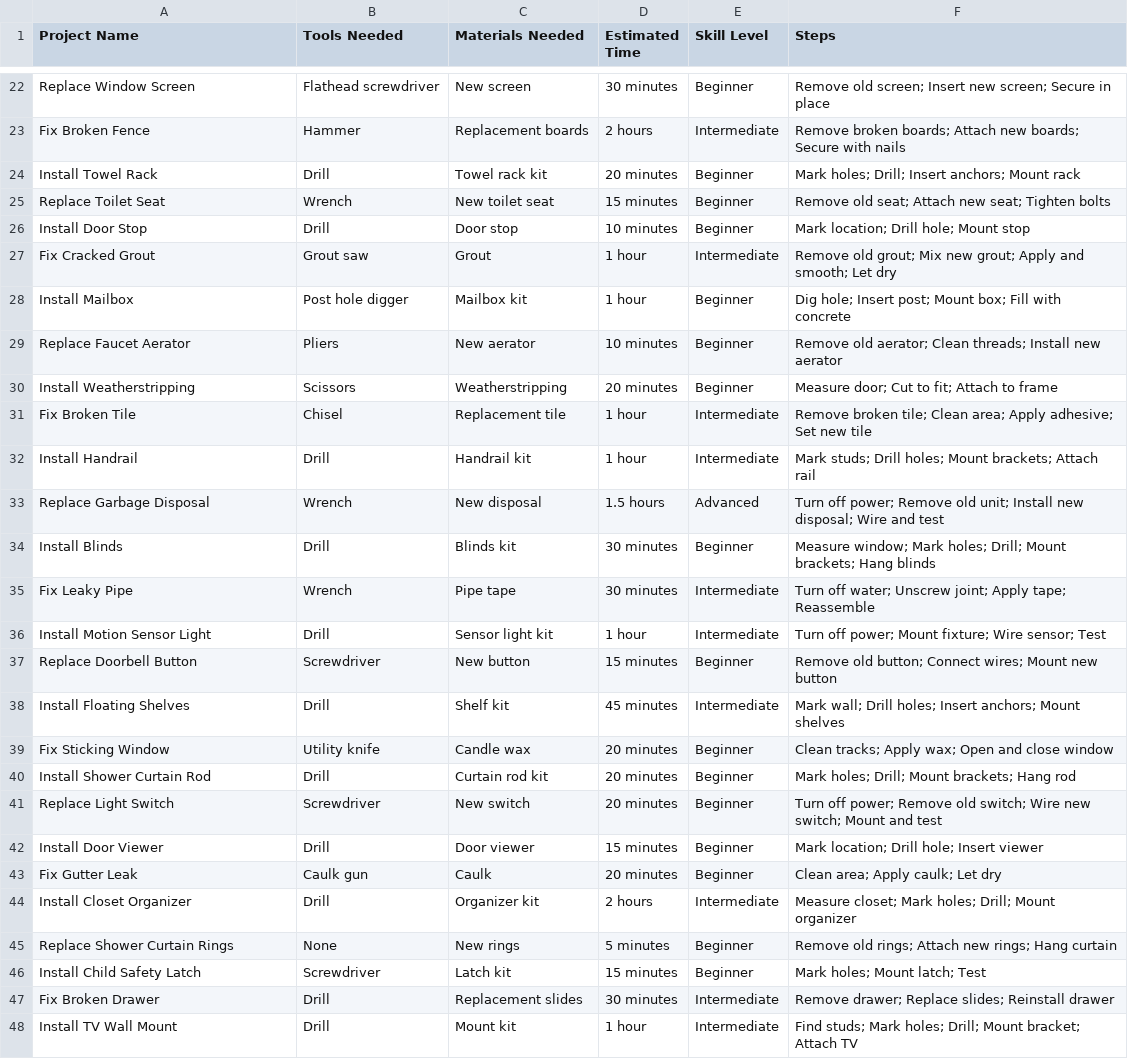
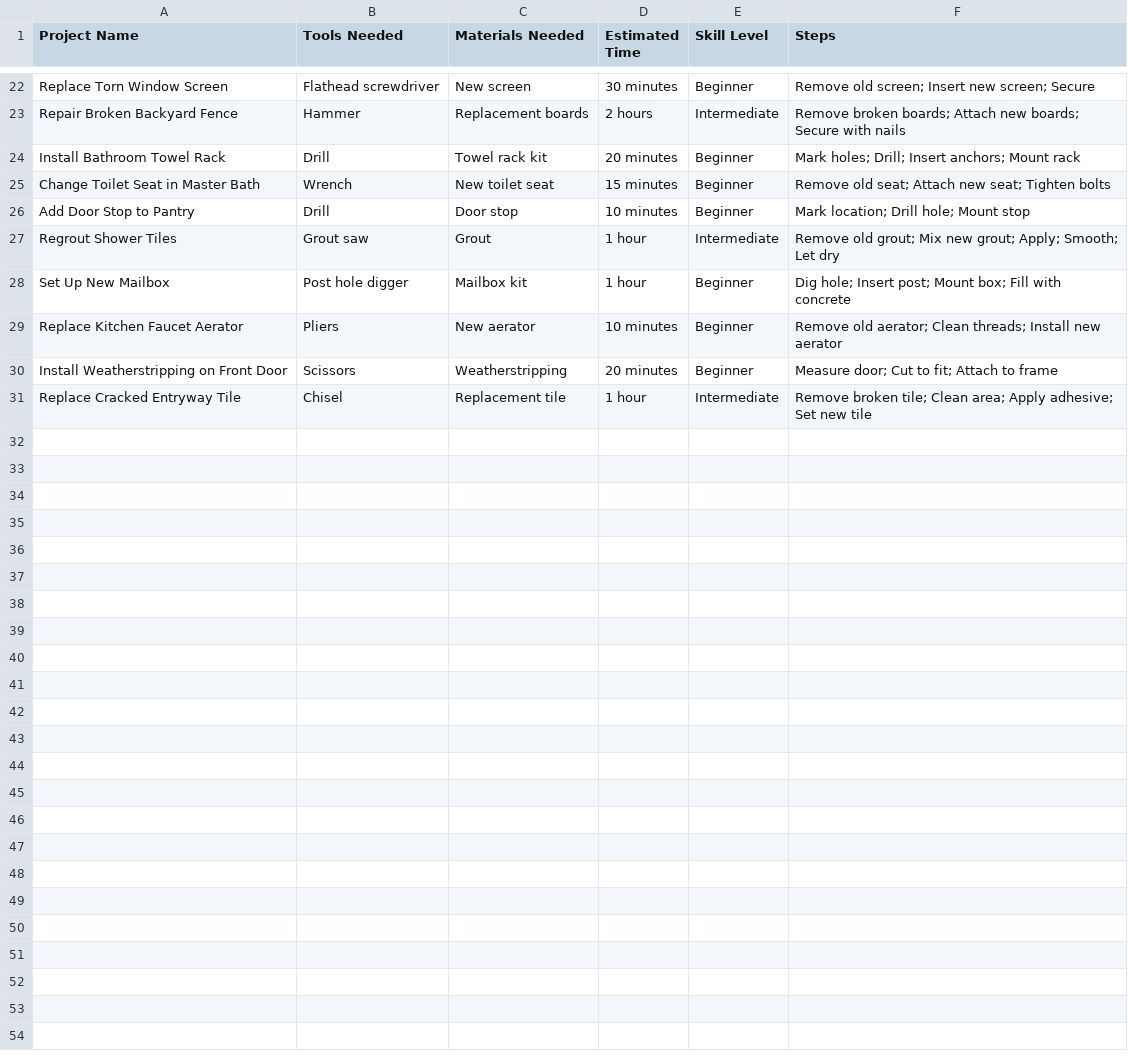
Before and after one commit to MansiMore99/Multimodal-Enterprise-RAG-with-APARAVI-and-QDRANT, a CSV file: rag_Data/diy_home_repair.csv, drawn as a sheet; only a part is shown, gaps mark what is left out; the diff covers the shown part only; the diff names each change by its address in the sheet, - before the commit and + after, or states it on an @@ line.

Commit message:
Update diy_home_repair.csv

```diff
--- a/rag_Data/diy_home_repair.csv
+++ b/rag_Data/diy_home_repair.csv
-A22 (Project Name): Replace Window Screen
+A22 (Project Name): Replace Torn Window Screen
-F22 (Steps): …screen; Secure in place
+F22 (Steps): …screen; Secure
-A23 (Project Name): Fix Broken Fence
+A23 (Project Name): Repair Broken Backyard Fence
-A24 (Project Name): Install Towel Rack
+A24 (Project Name): Install Bathroom Towel Rack
-A25 (Project Name): Replace Toilet Seat
+A25 (Project Name): Change Toilet Seat in Master Bath
-A26 (Project Name): Install Door Stop
+A26 (Project Name): Add Door Stop to Pantry
-A27 (Project Name): Fix Cracked Grout
+A27 (Project Name): Regrout Shower Tiles
-F27 (Steps): …new grout; Apply and smooth; Let dry
+F27 (Steps): …new grout; Apply; Smooth; Let dry
-A28 (Project Name): Install Mailbox
+A28 (Project Name): Set Up New Mailbox
-A29 (Project Name): Replace Faucet Aerator
+A29 (Project Name): Replace Kitchen Faucet Aerator
-A30 (Project Name): Install Weatherstripping
+A30 (Project Name): Install Weatherstripping on Front Door
-A31 (Project Name): Fix Broken Tile
+A31 (Project Name): Replace Cracked Entryway Tile
-row 32: Install Handrail | Drill | Handrail kit | 1 hour | Intermediate | Mark studs; Drill holes; Mount brackets; Attach rail
-row 33: Replace Garbage Disposal | Wrench | New disposal | 1.5 hours | Advanced | Turn off power; Remove old unit; Install new disposal; Wire and test
-row 34: Install Blinds | Drill | Blinds kit | 30 minutes | Beginner | Measure window; Mark holes; Drill; Mount brackets; Hang blinds
-row 35: Fix Leaky Pipe | Wrench | Pipe tape | 30 minutes | Intermediate | Turn off water; Unscrew joint; Apply tape; Reassemble
-row 36: Install Motion Sensor Light | Drill | Sensor light kit | 1 hour | Intermediate | Turn off power; Mount fixture; Wire sensor; Test
-row 37: Replace Doorbell Button | Screwdriver | New button | 15 minutes | Beginner | Remove old button; Connect wires; Mount new button
-row 38: Install Floating Shelves | Drill | Shelf kit | 45 minutes | Intermediate | Mark wall; Drill holes; Insert anchors; Mount shelves
-row 39: Fix Sticking Window | Utility knife | Candle wax | 20 minutes | Beginner | Clean tracks; Apply wax; Open and close window
-row 40: Install Shower Curtain Rod | Drill | Curtain rod kit | 20 minutes | Beginner | Mark holes; Drill; Mount brackets; Hang rod
-row 41: Replace Light Switch | Screwdriver | New switch | 20 minutes | Beginner | Turn off power; Remove old switch; Wire new switch; Mount and test
-row 42: Install Door Viewer | Drill | Door viewer | 15 minutes | Beginner | Mark location; Drill hole; Insert viewer
-row 43: Fix Gutter Leak | Caulk gun | Caulk | 20 minutes | Beginner | Clean area; Apply caulk; Let dry
-row 44: Install Closet Organizer | Drill | Organizer kit | 2 hours | Intermediate | Measure closet; Mark holes; Drill; Mount organizer
-row 45: Replace Shower Curtain Rings | None | New rings | 5 minutes | Beginner | Remove old rings; Attach new rings; Hang curtain
-row 46: Install Child Safety Latch | Screwdriver | Latch kit | 15 minutes | Beginner | Mark holes; Mount latch; Test
-row 47: Fix Broken Drawer | Drill | Replacement slides | 30 minutes | Intermediate | Remove drawer; Replace slides; Reinstall drawer
-row 48: Install TV Wall Mount | Drill | Mount kit | 1 hour | Intermediate | Find studs; Mark holes; Drill; Mount bracket; Attach TV
```
Also changed, not shown: 3 removed rows and 32 edited cells elsewhere in this file.
